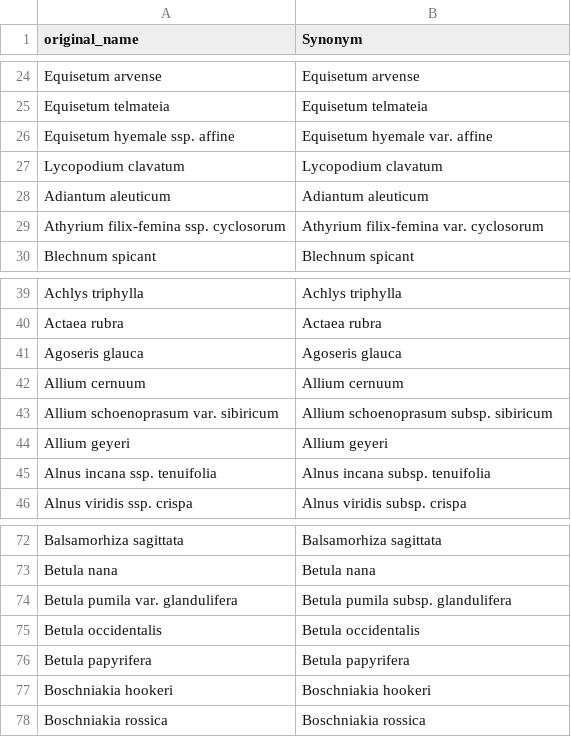
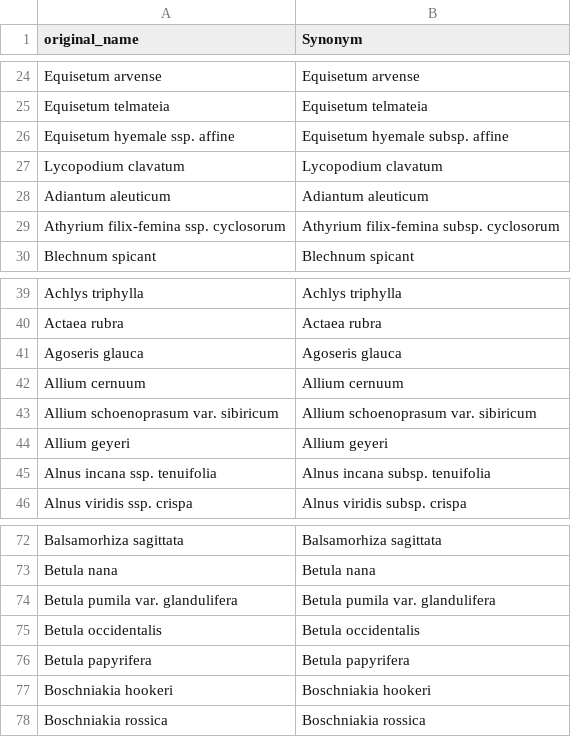
Before and after one commit to kydahl/biodiv-hostpots, a CSV file: data/clean/all_synonyms.csv, drawn as a sheet; only a part is shown, gaps mark what is left out.

```diff
--- a/data/clean/all_synonyms.csv
+++ b/data/clean/all_synonyms.csv
@@ -25,6 +25,6 @@ Equisetum arvense,Equisetum arvense
 Equisetum telmateia,Equisetum telmateia
-Equisetum hyemale ssp. affine,Equisetum hyemale var. affine
+Equisetum hyemale ssp. affine,Equisetum hyemale subsp. affine
 Lycopodium clavatum,Lycopodium clavatum
 Adiantum aleuticum,Adiantum aleuticum
-Athyrium filix-femina ssp. cyclosorum,Athyrium filix-femina var. cyclosorum
+Athyrium filix-femina ssp. cyclosorum,Athyrium filix-femina subsp. cyclosorum
 Blechnum spicant,Blechnum spicant
@@ -42,3 +42,3 @@ Agoseris glauca,Agoseris glauca
 Allium cernuum,Allium cernuum
-Allium schoenoprasum var. sibiricum,Allium schoenoprasum subsp. sibiricum
+Allium schoenoprasum var. sibiricum,Allium schoenoprasum var. sibiricum
 Allium geyeri,Allium geyeri
@@ -73,3 +73,3 @@ Balsamorhiza sagittata,Balsamorhiza sagittata
 Betula nana,Betula nana
-Betula pumila var. glandulifera,Betula pumila subsp. glandulifera
+Betula pumila var. glandulifera,Betula pumila var. glandulifera
 Betula occidentalis,Betula occidentalis
```
Also changed, not shown: data/clean/dataset_no_imputation.csv, data/clean/final_dataset.csv, 19 other files.
